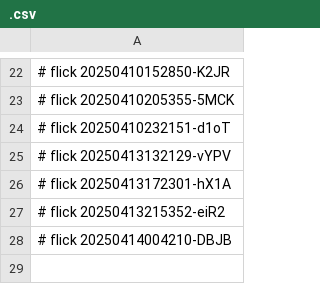
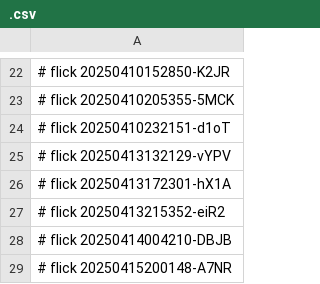
Before and after one commit to abikesa/shell-hologram, a CSV file: kitabo/pdfs/.csv, drawn as a sheet; only a part is shown, gaps mark what is left out.

Commit message:
kitabo/pdfs/.csv

```diff
--- a/kitabo/pdfs/.csv
+++ b/kitabo/pdfs/.csv
@@ -28 +28,2 @@
 # flick 20250414004210-DBJB
+# flick 20250415200148-A7NR
```
